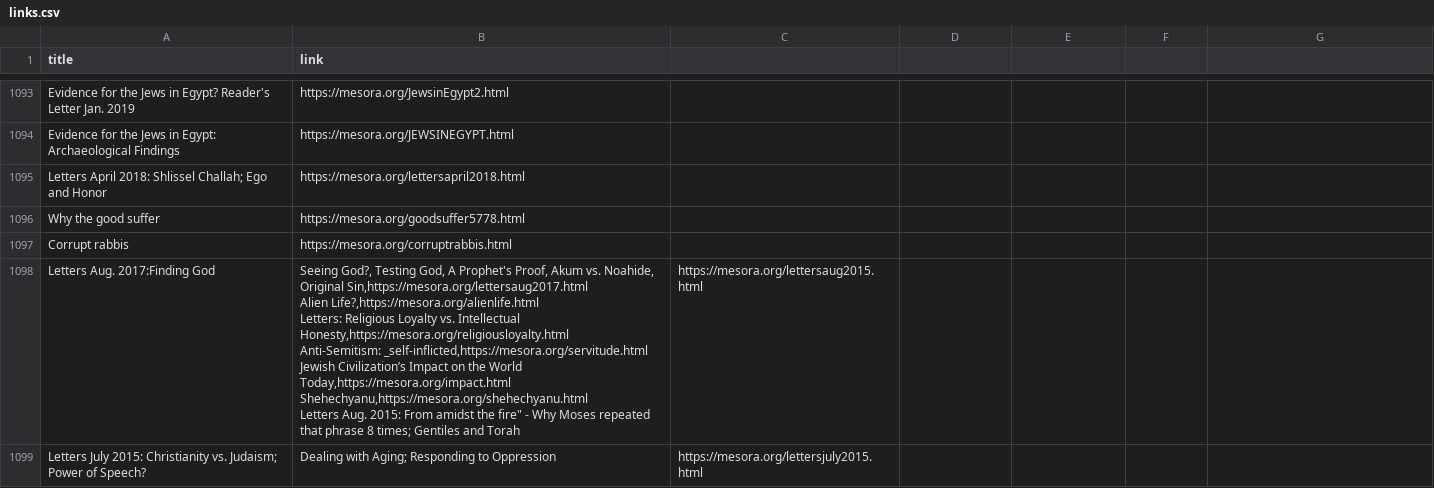
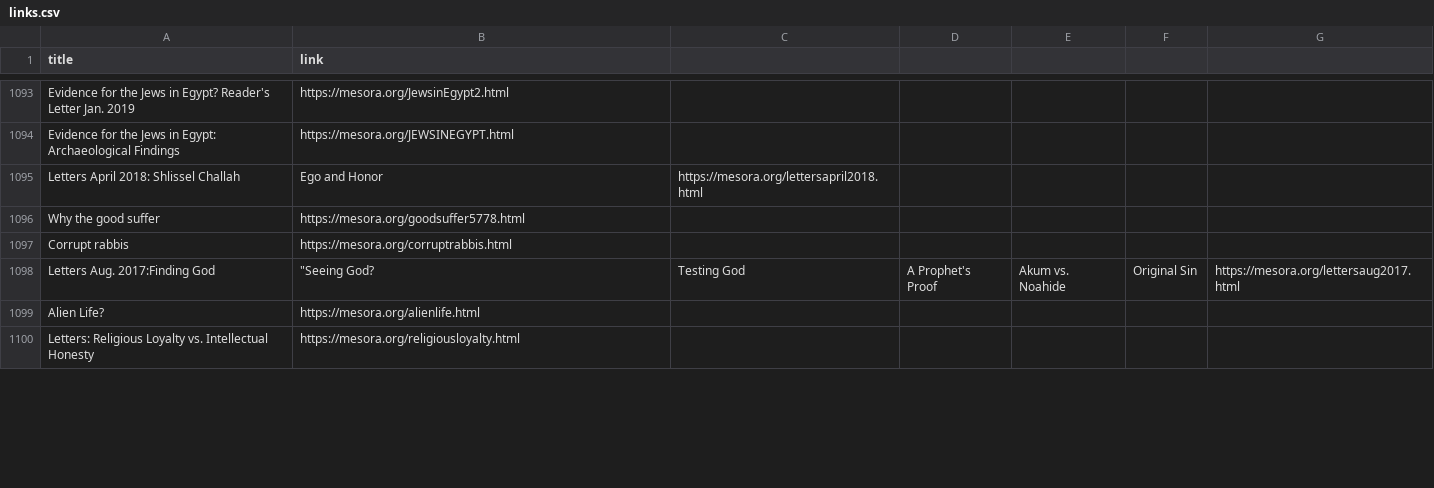
Before and after one commit to rakeshkarki135/Nerdplatoon, a CSV file: mesora-philosophy/links.csv, drawn as a sheet; only a part is shown, gaps mark what is left out; the diff covers the shown part only.

```diff
--- a/mesora-philosophy/links.csv
+++ b/mesora-philosophy/links.csv
@@ -1106 +1106 @@ Evidence for the Jews in Egypt: Archaeological Findings,https://mesora.org/JEWSI
-Letters April 2018: Shlissel Challah; Ego and Honor,https://mesora.org/lettersapril2018.html
+Letters April 2018: Shlissel Challah, Ego and Honor,https://mesora.org/lettersapril2018.html,,,,
@@ -1109,8 +1109,3 @@ Corrupt rabbis,https://mesora.org/corruptrabbis.html
-Letters Aug. 2017:Finding God, "Seeing God?, Testing God, A Prophet's Proof, Akum vs. Noahide, Original Sin,https://mesora.org/lettersaug2017.html
-Alien Life?,https://mesora.org/alienlife.html
-Letters: Religious Loyalty vs. Intellectual Honesty,https://mesora.org/religiousloyalty.html
-Anti-Semitism: _self-inflicted,https://mesora.org/servitude.html
-Jewish Civilization’s Impact on the World Today,https://mesora.org/impact.html
-Shehechyanu,https://mesora.org/shehechyanu.html
-Letters Aug. 2015: "From amidst the fire" - Why Moses repeated that phrase 8 times; Gentiles and Torah,https://mesora.org/lettersaug2015.html
-Letters July 2015: Christianity vs. Judaism; Power of Speech?, Dealing with Aging; Responding to Oppression,https://mesora.org/lettersjuly2015.html
+Letters Aug. 2017:Finding God,"""Seeing God?", Testing God, A Prophet's Proof, Akum vs. Noahide, Original Sin,https://mesora.org/lettersaug2017.html
+Alien Life?,https://mesora.org/alienlife.html,,,,,
+Letters: Religious Loyalty vs. Intellectual Honesty,https://mesora.org/religiousloyalty.html,,,,,
```
Also changed, not shown: 30 added rows, 24 removed rows and 11 edited cells elsewhere in this file, 1 other file.
